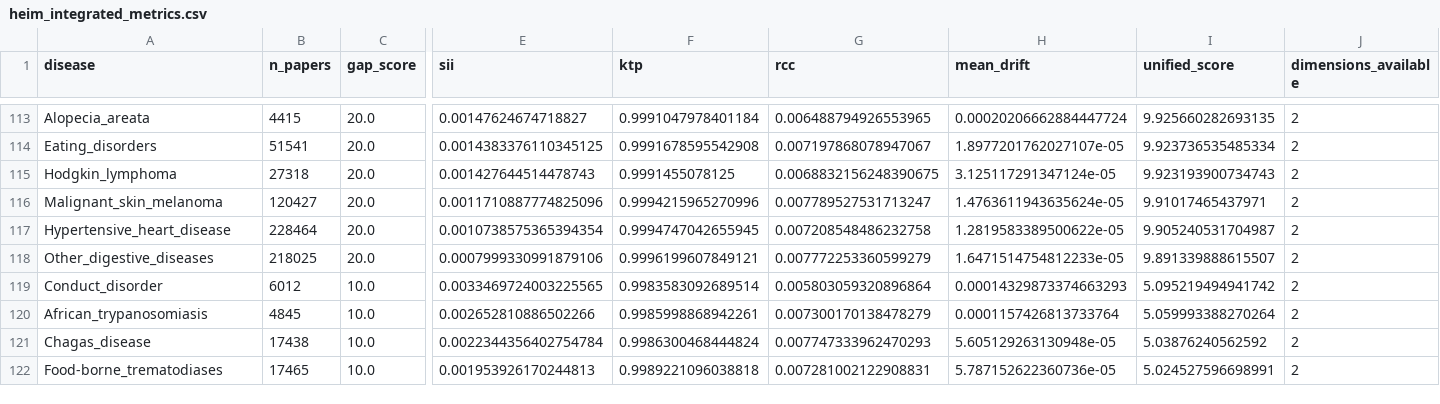
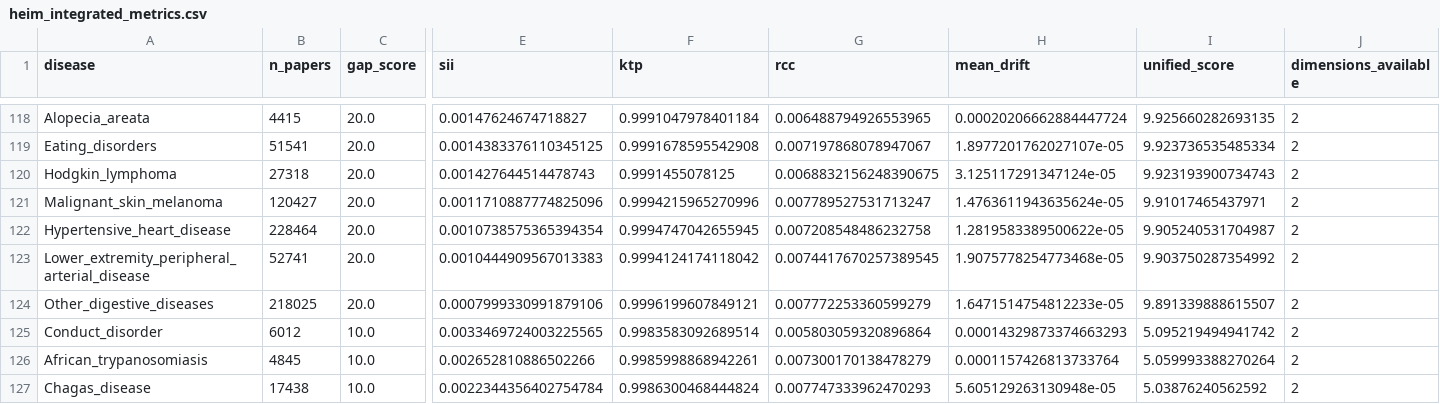
Before and after one commit to manuelcorpas/17-EHR, a CSV file: DATA/05-SEMANTIC/heim_integrated_metrics.csv, drawn as a sheet; only a part is shown, gaps mark what is left out; the shorter side is filled out with more unchanged rows; rows hold the shown columns only; the diff covers the shown part only; the diff names each change by its address in the sheet, - before the commit and + after, or states it on an @@ line.

```diff
--- a/DATA/05-SEMANTIC/heim_integrated_metrics.csv
+++ b/DATA/05-SEMANTIC/heim_integrated_metrics.csv
+row 123: Lower_extremity_peripheral_arterial_disease | 52741 | 20.0 | 0.0010444909567013383 | 0.9994124174118042 | 0.0074417670257389545 | 1.9075778254773468e-05 | 9.903750287354992 | 2
```
Also changed, not shown: 6 added rows and 7 removed rows elsewhere in this file, DATA/bhem_biobank_metrics.csv, DATA/bhem_disease_metrics.csv, 20 other files.
